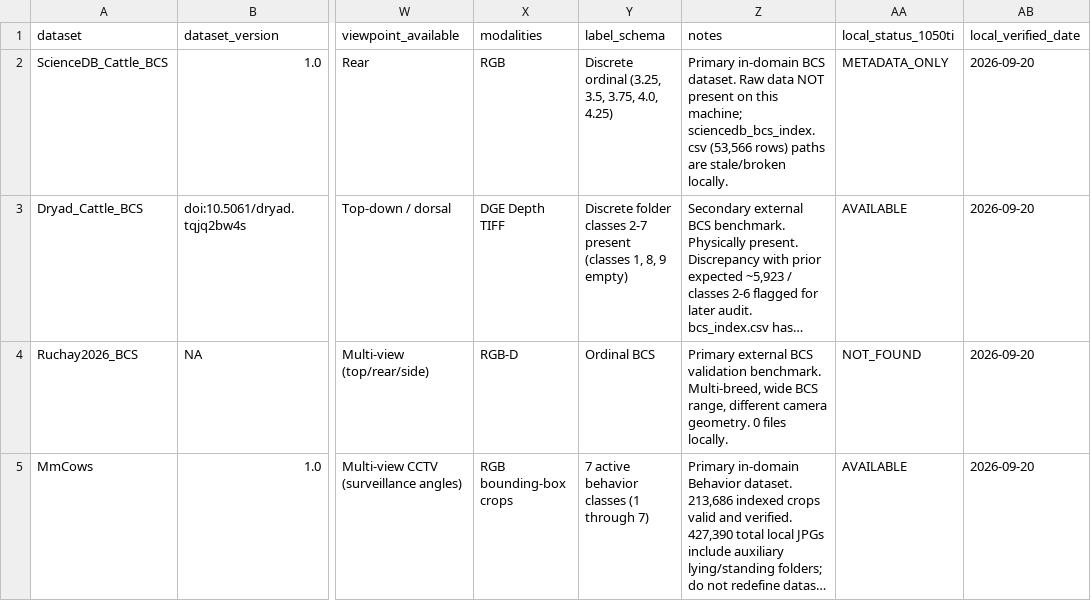
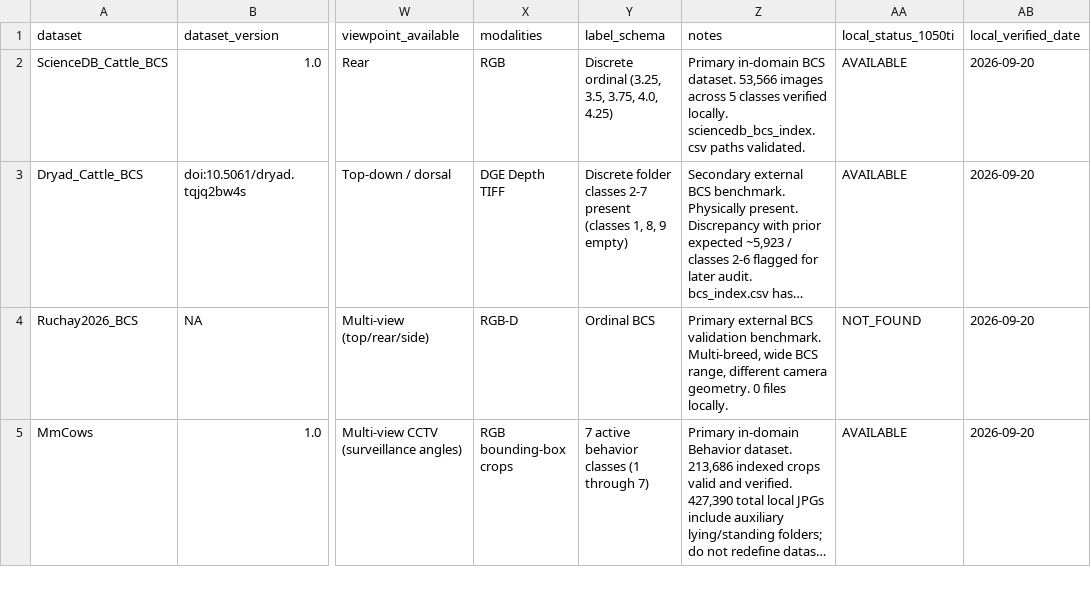
Before and after one commit to Hasinish/cattle-health-monitoring-multi-task-model, a CSV file: datasets/dataset_registry.csv, drawn as a sheet; only a part is shown, gaps mark what is left out; long unchanged cells end in …; the diff names each change by its address in the sheet, - before the commit and + after, or states it on an @@ line.

Commit message:
feat(bcs): restore ScienceDB Cattle BCS raw images and update registry to AVAILABLE

```diff
--- a/datasets/dataset_registry.csv
+++ b/datasets/dataset_registry.csv
-Z2 (notes): …BCS dataset. Raw data NOT present on this machine; sciencedb_bcs_index.csv (53,566 rows) paths are stale/broken locally.
+Z2 (notes): …BCS dataset. 53,566 images across 5 classes verified locally. sciencedb_bcs_index.csv paths validated.
-AA2 (local_status_1050ti): METADATA_ONLY
+AA2 (local_status_1050ti): AVAILABLE
```
Also changed, not shown: 2 other files.
